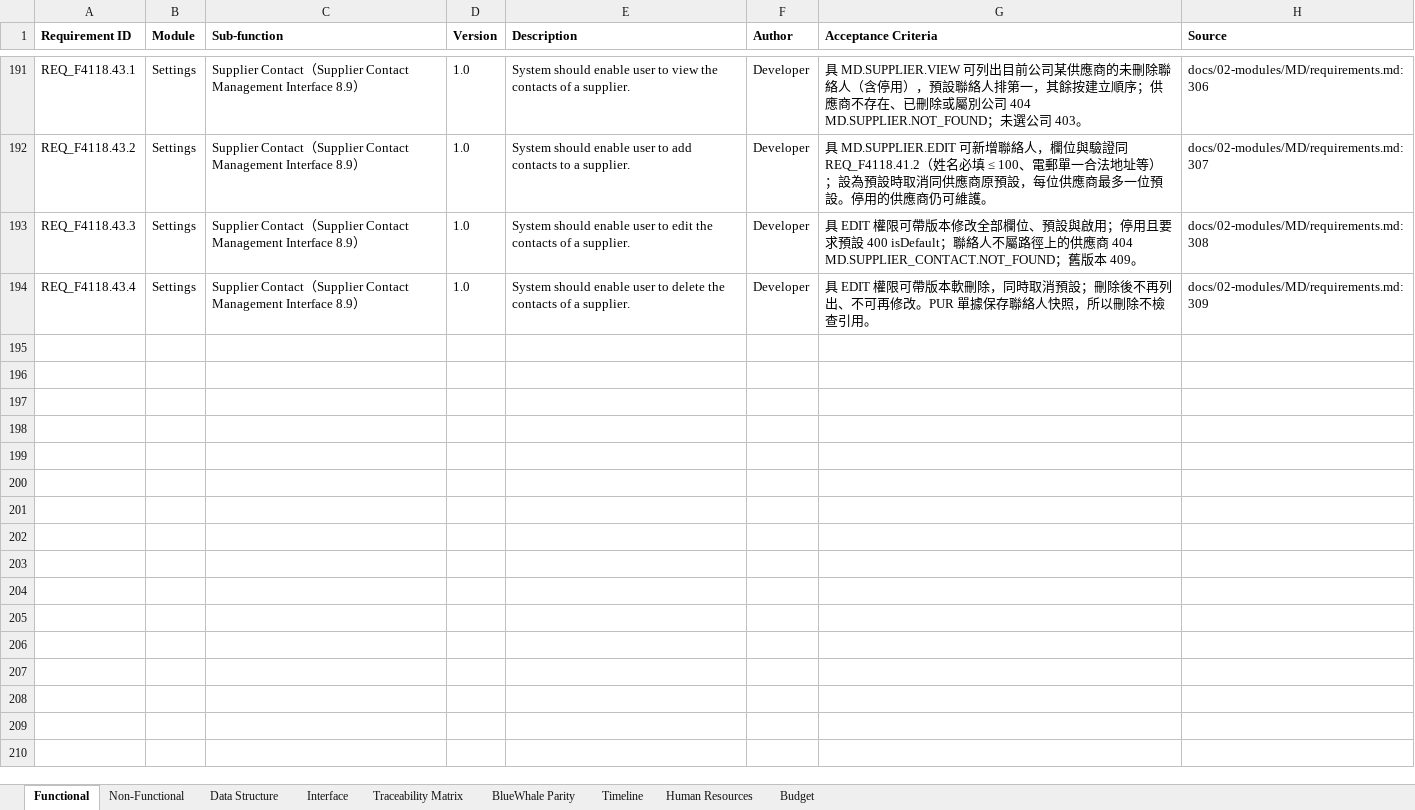
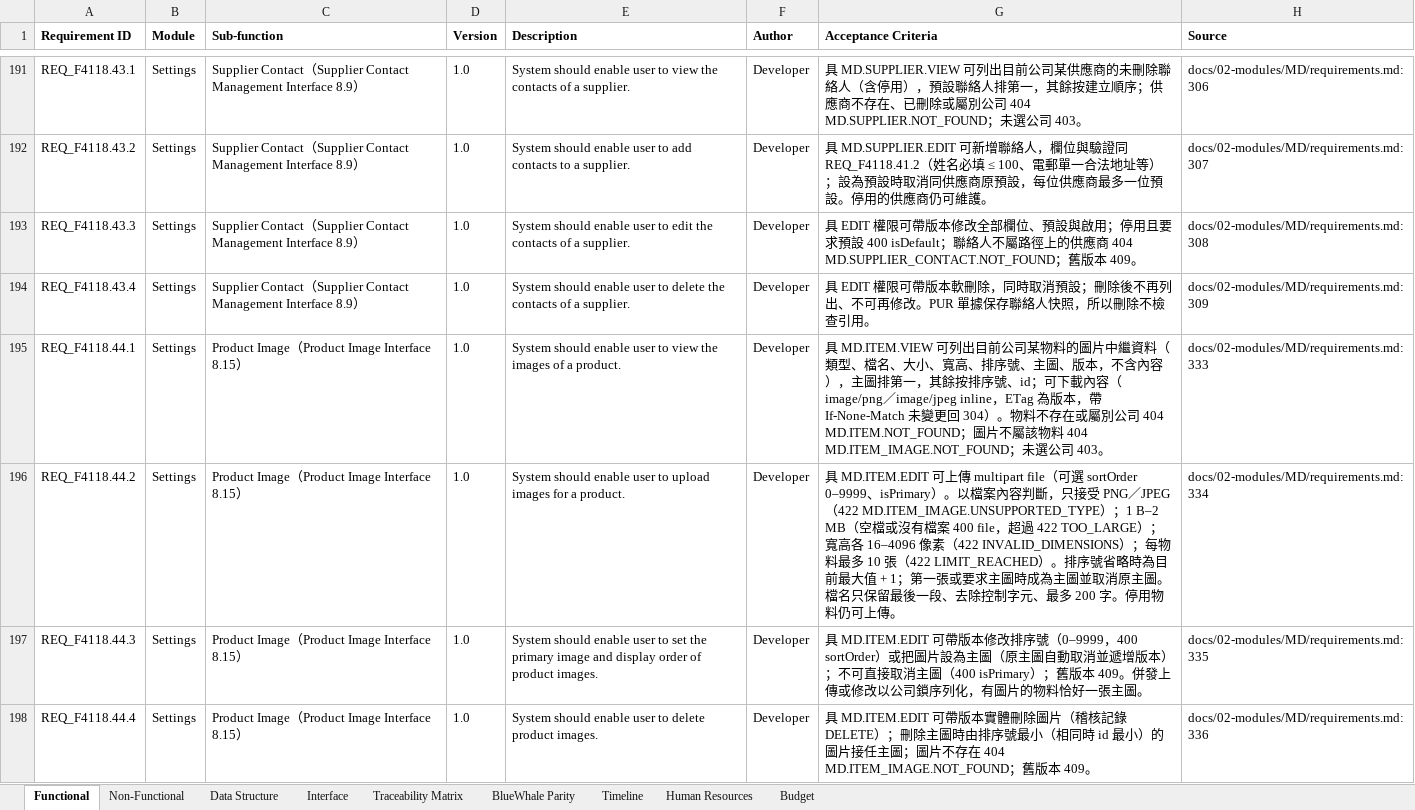
Before and after one commit to snowwhite10/MyERP, an Excel workbook: docs/99-output/MyERP_Requirements.xlsx, sheet Functional, drawn as a sheet; only a part is shown, gaps mark what is left out; values as stored, in another font and other column widths than the file's, no borders; the diff names each change by its address in the sheet, - before the commit and + after, or states it on an @@ line.

```diff
--- a/docs/99-output/MyERP_Requirements.xlsx (sheet Functional)
+++ b/docs/99-output/MyERP_Requirements.xlsx (sheet Functional)
+row 195: REQ_F4118.44.1 | Settings | Product Image（Product Image Interface 8.15） | 1.0 | System should enable user to view the images of a product. | Developer | 具 MD.ITEM.VIEW 可列出目前公司某物料的圖片中繼資料（類型、檔名、大小、寬高、排序號、主圖、版本，不含內容），主圖排第一，其餘按排序號、id；可下載內容（image/png／image/jpeg inline，ETag 為版本，帶 If-None-Match 未變更回 304）。物料不存在或屬別公司 404 MD.ITEM.NOT_FOUND；圖片不屬該物料 404 MD.ITEM_IMAGE.NOT_FOUND；未選公司 403。 | docs/02-modules/MD/requirements.md:333
+row 196: REQ_F4118.44.2 | Settings | Product Image（Product Image Interface 8.15） | 1.0 | System should enable user to upload images for a product. | Developer | 具 MD.ITEM.EDIT 可上傳 multipart file（可選 sortOrder 0–9999、isPrimary）。以檔案內容判斷，只接受 PNG／JPEG（422 MD.ITEM_IMAGE.UNSUPPORTED_TYPE）；1 B–2 MB（空檔或沒有檔案 400 file，超過 422 TOO_LARGE）；寬高各 16–4096 像素（422 INVALID_DIMENSIONS）；每物料最多 10 張（422 LIMIT_REACHED）。排序號省略時為目前最大值 + 1；第一張或要求主圖時成為主圖並取消原主圖。檔名只保留最後一段、去除控制字元、最多 200 字。停用物料仍可上傳。 | docs/02-modules/MD/requirements.md:334
+row 197: REQ_F4118.44.3 | Settings | Product Image（Product Image Interface 8.15） | 1.0 | System should enable user to set the primary image and display order of product images. | Developer | 具 MD.ITEM.EDIT 可帶版本修改排序號（0–9999，400 sortOrder）或把圖片設為主圖（原主圖自動取消並遞增版本）；不可直接取消主圖（400 isPrimary）；舊版本 409。併發上傳或修改以公司鎖序列化，有圖片的物料恰好一張主圖。 | docs/02-modules/MD/requirements.md:335
+row 198: REQ_F4118.44.4 | Settings | Product Image（Product Image Interface 8.15） | 1.0 | System should enable user to delete product images. | Developer | 具 MD.ITEM.EDIT 可帶版本實體刪除圖片（稽核記錄 DELETE）；刪除主圖時由排序號最小（相同時 id 最小）的圖片接任主圖；圖片不存在 404 MD.ITEM_IMAGE.NOT_FOUND；舊版本 409。 | docs/02-modules/MD/requirements.md:336
```
Also changed, not shown: sheet Traceability Matrix, sheet Data Structure, sheet BlueWhale Parity, 26 other files.
